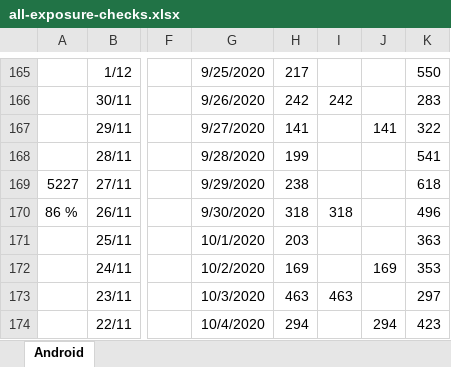
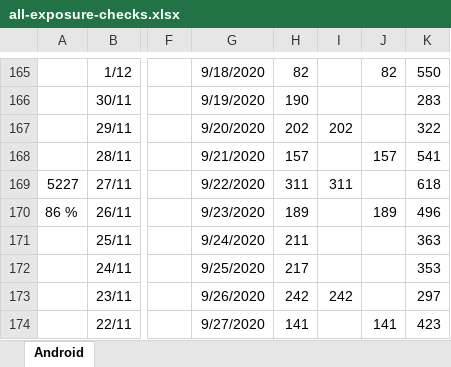
Before and after one commit to jussivirkkala/Excel, an Excel workbook: all-exposure-checks/all-exposure-checks.xlsx, sheet Android, drawn as a sheet; only a part is shown, gaps mark what is left out; values as stored, in another font and other column widths than the file's, no borders; charts and pictures not drawn; the diff covers the shown part only; the diff names each change by its address in the sheet, - before the commit and + after, or states it on an @@ line.

```diff
--- a/all-exposure-checks/all-exposure-checks.xlsx (sheet Android)
+++ b/all-exposure-checks/all-exposure-checks.xlsx (sheet Android)
-G165: 9/25/2020
+G165: 9/18/2020
-H165: 217
+H165: 82
-J165: (empty)
+J165: 82
-G166: 9/26/2020
+G166: 9/19/2020
-H166: 242
+H166: 190
-I166: 242
+I166: (empty)
-G167: 9/27/2020
+G167: 9/20/2020
-H167: 141
+H167: 202
-I167: (empty)
+I167: 202
-J167: 141
+J167: (empty)
-G168: 9/28/2020
+G168: 9/21/2020
-H168: 199
+H168: 157
-J168: (empty)
+J168: 157
-G169: 9/29/2020
+G169: 9/22/2020
-H169: 238
+H169: 311
-I169: (empty)
+I169: 311
-G170: 9/30/2020
+G170: 9/23/2020
-H170: 318
+H170: 189
-I170: 318
+I170: (empty)
-J170: (empty)
+J170: 189
-G171: 10/1/2020
+G171: 9/24/2020
-H171: 203
+H171: 211
-G172: 10/2/2020
+G172: 9/25/2020
-H172: 169
+H172: 217
-J172: 169
+J172: (empty)
-G173: 10/3/2020
+G173: 9/26/2020
-H173: 463
+H173: 242
-I173: 463
+I173: 242
-G174: 10/4/2020
+G174: 9/27/2020
-H174: 294
+H174: 141
-J174: 294
+J174: 141
```
Also changed, not shown: 1 added row, 1 removed row and 296 edited cells elsewhere in this sheet, charts or pictures.
